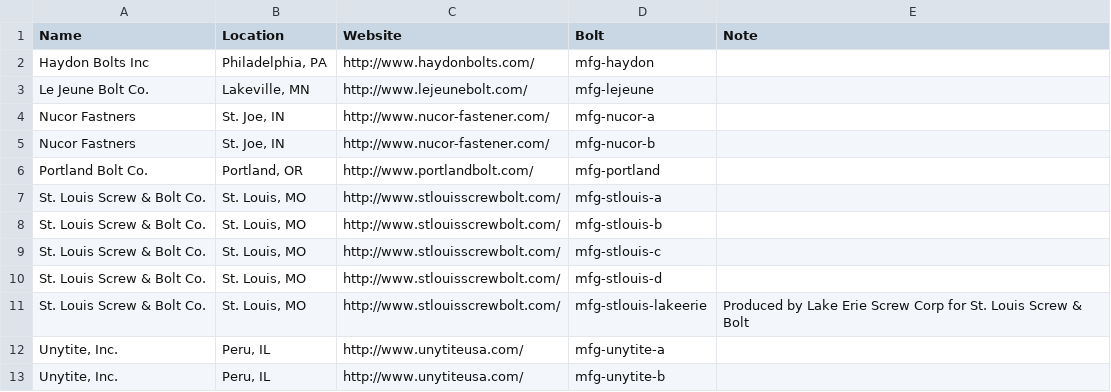
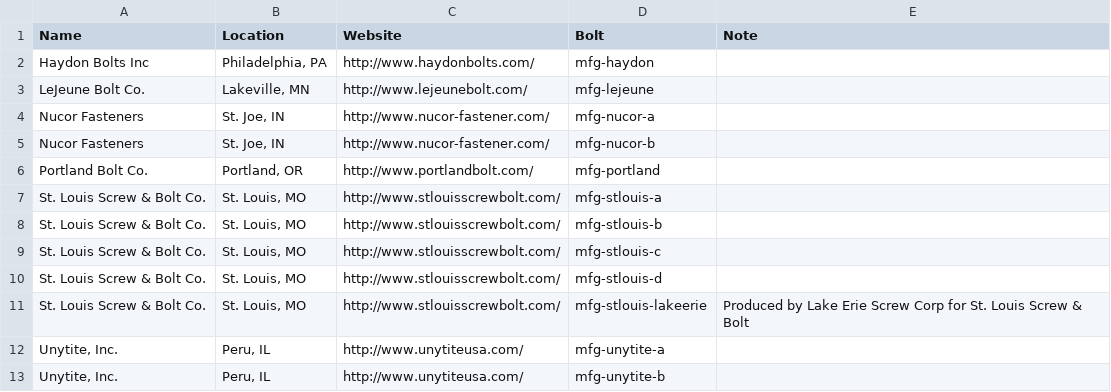
Before and after one commit to AISCsolutions/BoltApp, a CSV file: data/manufacturers.csv, drawn as a sheet.

Commit message:
typo corrections

```diff
--- a/data/manufacturers.csv
+++ b/data/manufacturers.csv
@@ -2,5 +2,5 @@
 "Haydon Bolts Inc","Philadelphia, PA","http://www.haydonbolts.com/","mfg-haydon",
-"Le Jeune Bolt Co.","Lakeville, MN","http://www.lejeunebolt.com/","mfg-lejeune",
-"Nucor Fastners","St. Joe, IN","http://www.nucor-fastener.com/","mfg-nucor-a",
-"Nucor Fastners","St. Joe, IN","http://www.nucor-fastener.com/","mfg-nucor-b",
+"LeJeune Bolt Co.","Lakeville, MN","http://www.lejeunebolt.com/","mfg-lejeune",
+"Nucor Fasteners","St. Joe, IN","http://www.nucor-fastener.com/","mfg-nucor-a",
+"Nucor Fasteners","St. Joe, IN","http://www.nucor-fastener.com/","mfg-nucor-b",
 "Portland Bolt Co.","Portland, OR","http://www.portlandbolt.com/","mfg-portland",
```
